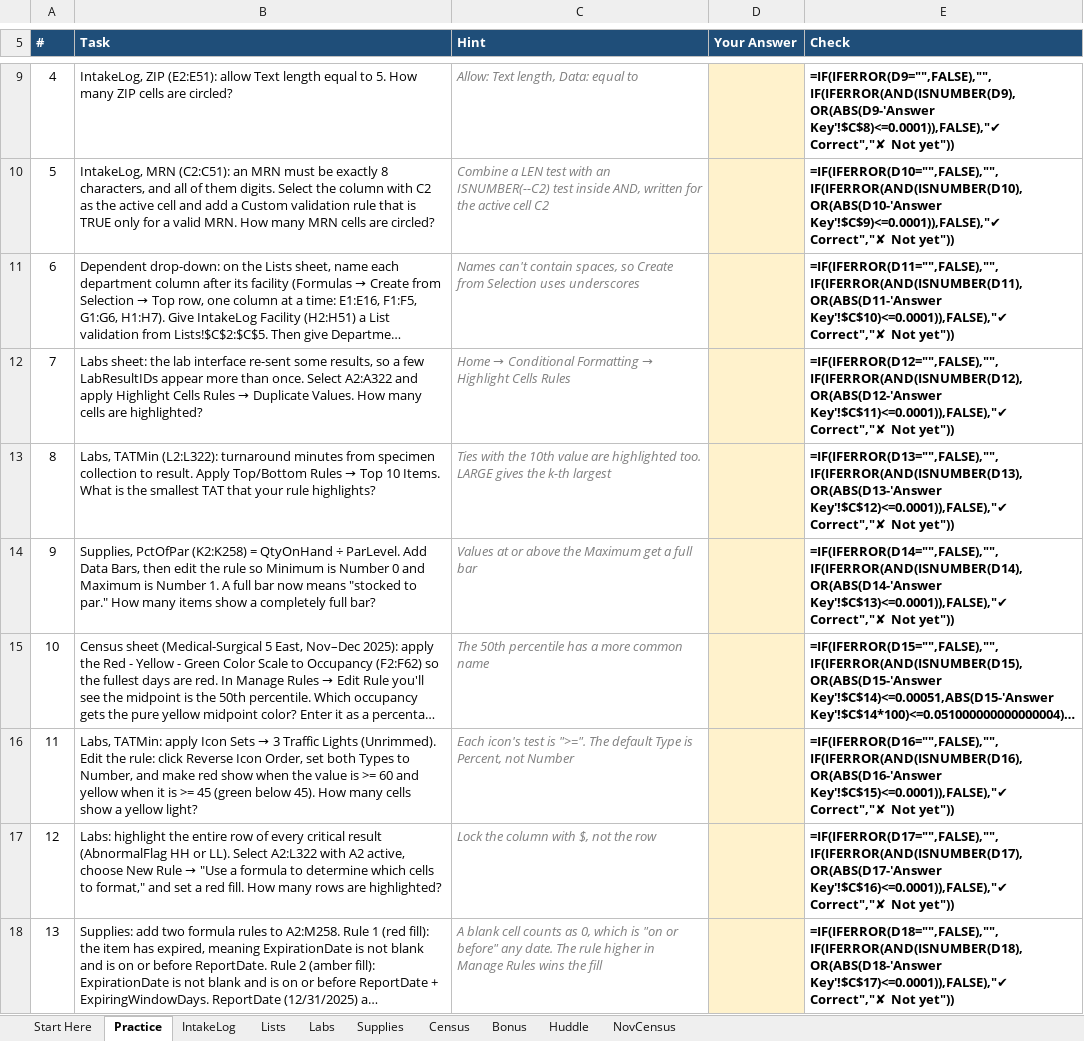
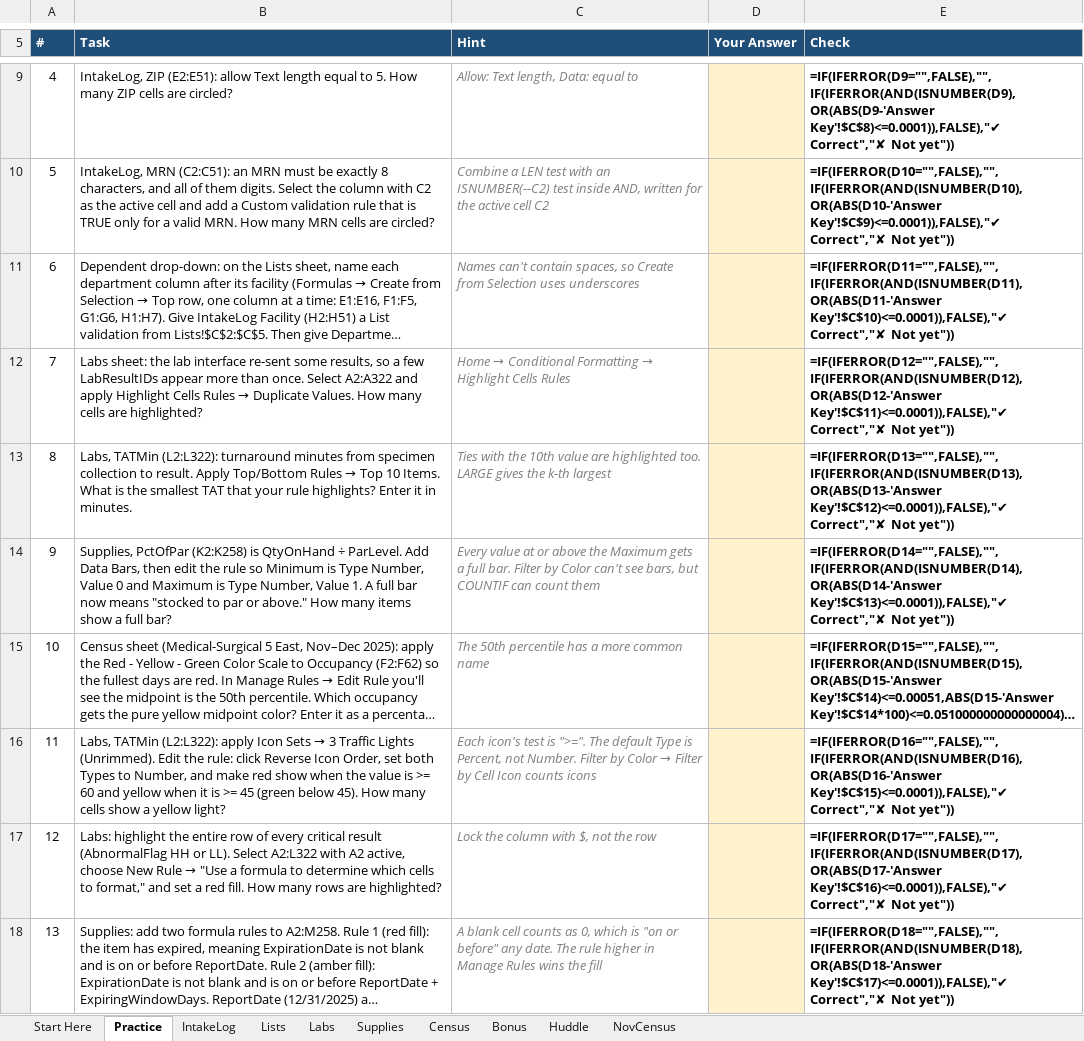
Before and after one commit to lmansf/Learn-Excel, an Excel workbook: 03-data-analysis/02-data-validation-conditional-formatting/3.2-data-validation-conditional-formatting.xlsx, sheet Practice, drawn as a sheet; only a part is shown, gaps mark what is left out; long unchanged cells end in …; values as stored, in another font and other column widths than the file's, no borders; formulas without a stored value are shown as written; conditional formats not drawn; the diff names each change by its address in the sheet, - before the commit and + after, or states it on an @@ line.

```diff
--- a/03-data-analysis/02-data-validation-conditional-formatting/3.2-data-validation-conditional-formatting.xlsx (sheet Practice)
+++ b/03-data-analysis/02-data-validation-conditional-formatting/3.2-data-validation-conditional-formatting.xlsx (sheet Practice)
-B13 (Task): …rule highlights?
+B13 (Task): …rule highlights? Enter it in minutes.
-B14 (Task): …PctOfPar (K2:K258) = QtyOnHand ÷ ParLevel. Add Data Bars, then edit the rule so Minimum is Number 0 and Maximum is Number 1. A full bar now means "stocked to par." How many items show a completely full bar?
+B14 (Task): …PctOfPar (K2:K258) is QtyOnHand ÷ ParLevel. Add Data Bars, then edit the rule so Minimum is Type Number, Value 0 and Maximum is Type Number, Value 1. A full bar now means "stocked to par or above." How many items show a full bar?
-C14 (Hint): Values at or above the Maximum get a full bar
+C14 (Hint): Every value at or above the Maximum gets a full bar. Filter by Color can't see bars, but COUNTIF can count them
-B16 (Task): Labs, TATMin: apply Icon…
+B16 (Task): Labs, TATMin (L2:L322): apply Icon…
@@ C16 (Hint): …Percent, not Number → …Percent, not Number. Filter by Color → Filter by Cell Icon counts icons @@
```
Also changed, not shown: sheet Bonus, sheet Start Here, sheet Lists, 03-data-analysis/01-tables-named-ranges/3.1-tables-named-ranges.xlsx, 03-data-analysis/06-what-if-analysis/3.6-what-if-analysis.xlsx, 19 other files.
